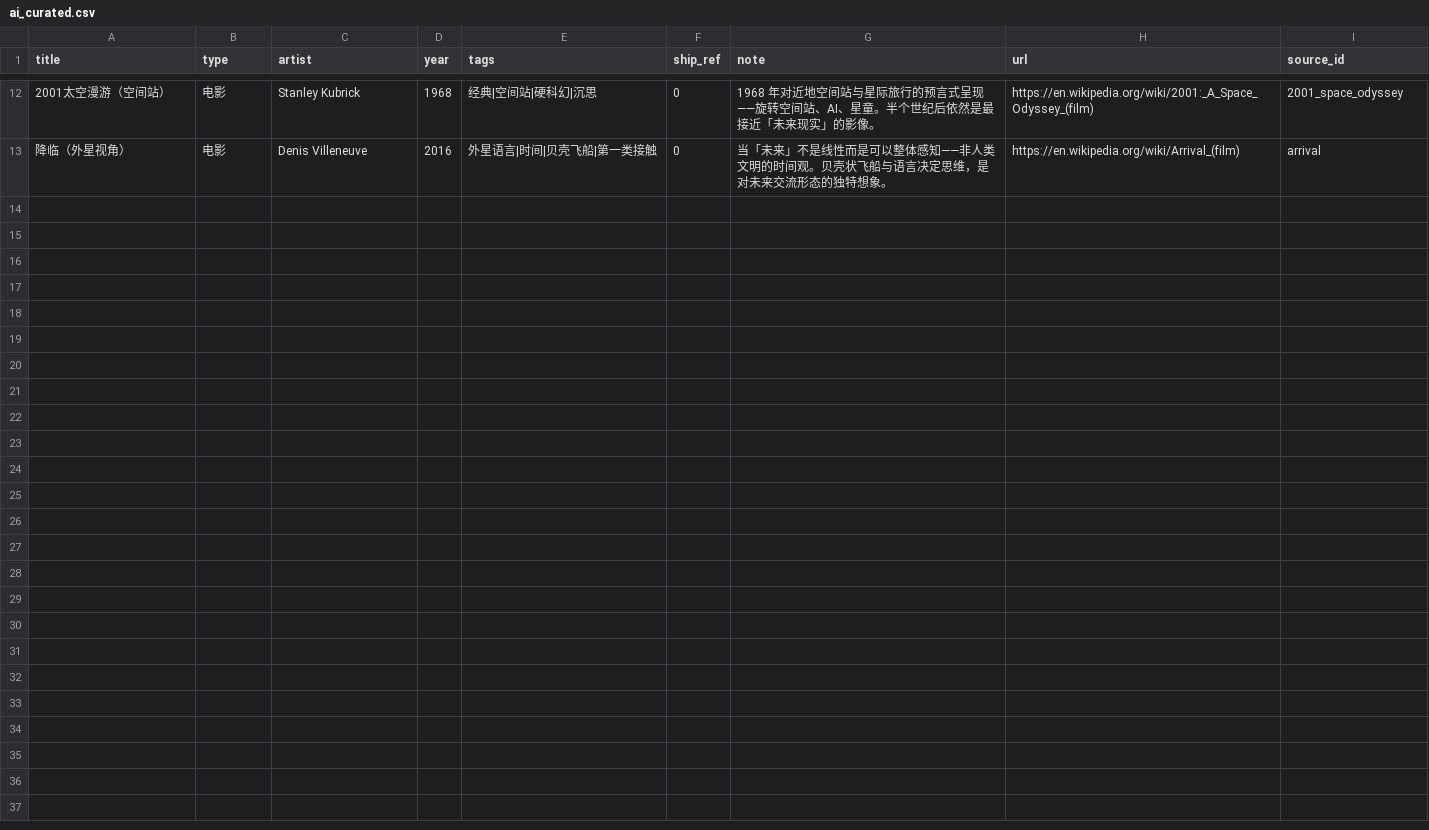
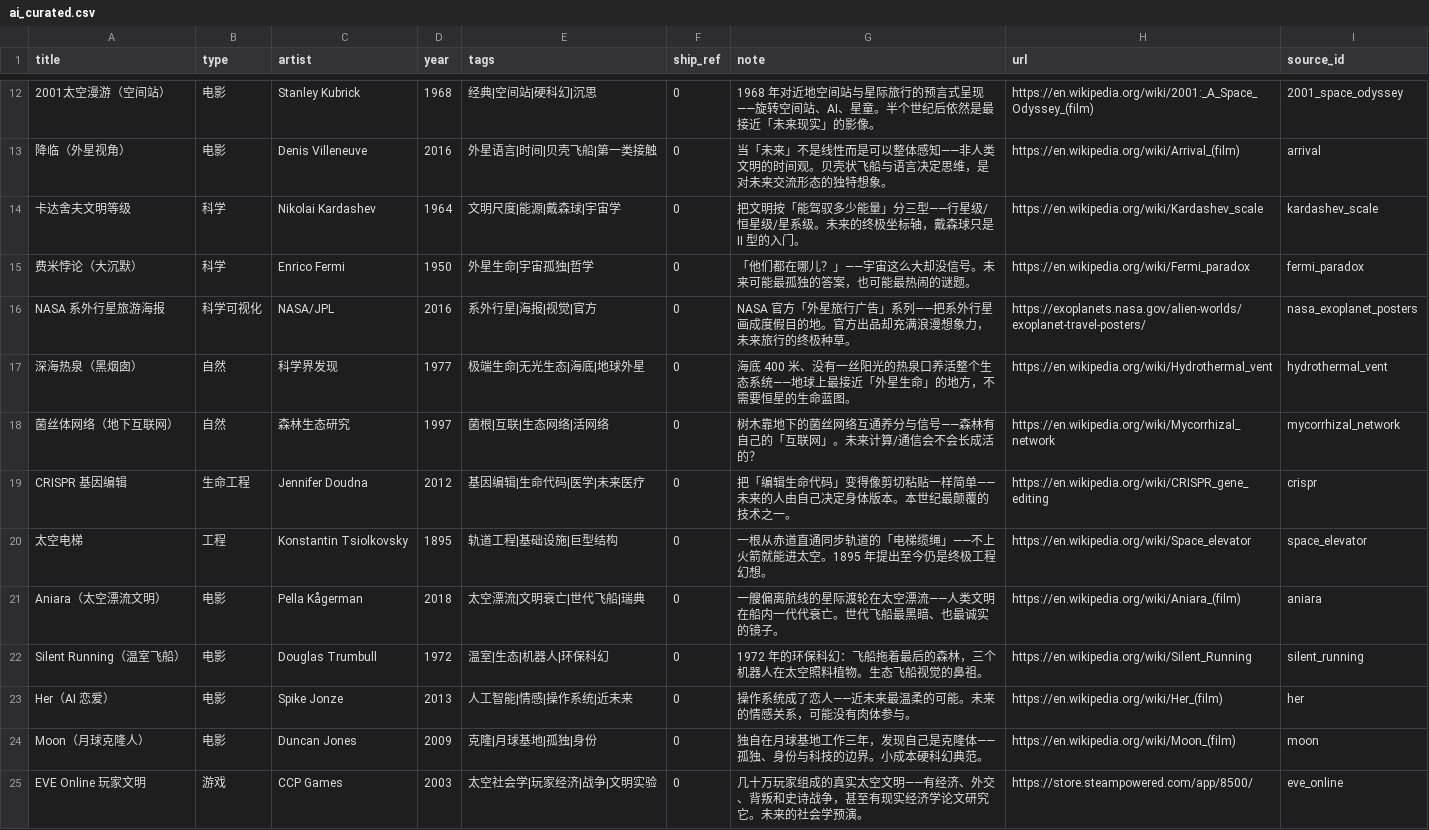
Before and after one commit to shawn1905/generation-ship, a CSV file: branch/other/ai_curated.csv, drawn as a sheet; only a part is shown, gaps mark what is left out; the diff names each change by its address in the sheet, - before the commit and + after, or states it on an @@ line.

Commit message:
feat: AI精选扩至 24 条 — 新增科学/自然/哲学/真实工程/冷门科幻维度(卡达舍夫等级/费米悖论/NASA海报/深海热泉/菌丝网络/CRISPR/太空电梯/Aniara/Silent Running/Her/Moon/EVE社会学)

```diff
--- a/branch/other/ai_curated.csv
+++ b/branch/other/ai_curated.csv
+row 14: 卡达舍夫文明等级 | 科学 | Nikolai Kardashev | 1964 | 文明尺度|能源|戴森球|宇宙学 | 0 | 把文明按「能驾驭多少能量」分三型——行星级/恒星级/星系级。未来的终极坐标轴，戴森球只是 II 型的入门。 | https://en.wikipedia.org/wiki/Kardashev_scale | kardashev_scale
+row 15: 费米悖论（大沉默） | 科学 | Enrico Fermi | 1950 | 外星生命|宇宙孤独|哲学 | 0 | 「他们都在哪儿？」——宇宙这么大却没信号。未来可能最孤独的答案，也可能最热闹的谜题。 | https://en.wikipedia.org/wiki/Fermi_paradox | fermi_paradox
+row 16: NASA 系外行星旅游海报 | 科学可视化 | NASA/JPL | 2016 | 系外行星|海报|视觉|官方 | 0 | NASA 官方「外星旅行广告」系列——把系外行星画成度假目的地。官方出品却充满浪漫想象力，未来旅行的终极种草。 | https://exoplanets.nasa.gov/alien-worlds/exoplanet-travel-posters/ | nasa_exoplanet_posters
+row 17: 深海热泉（黑烟囱） | 自然 | 科学界发现 | 1977 | 极端生命|无光生态|海底|地球外星 | 0 | 海底 400 米、没有一丝阳光的热泉口养活整个生态系统——地球上最接近「外星生命」的地方，不需要恒星的生命蓝图。 | https://en.wikipedia.org/wiki/Hydrothermal_vent | hydrothermal_vent
+row 18: 菌丝体网络（地下互联网） | 自然 | 森林生态研究 | 1997 | 菌根|互联|生态网络|活网络 | 0 | 树木靠地下的菌丝网络互通养分与信号——森林有自己的「互联网」。未来计算/通信会不会长成活的？ | https://en.wikipedia.org/wiki/Mycorrhizal_network | mycorrhizal_network
+row 19: CRISPR 基因编辑 | 生命工程 | Jennifer Doudna | 2012 | 基因编辑|生命代码|医学|未来医疗 | 0 | 把「编辑生命代码」变得像剪切粘贴一样简单——未来的人由自己决定身体版本。本世纪最颠覆的技术之一。 | https://en.wikipedia.org/wiki/CRISPR_gene_editing | crispr
+row 20: 太空电梯 | 工程 | Konstantin Tsiolkovsky | 1895 | 轨道工程|基础设施|巨型结构 | 0 | 一根从赤道直通同步轨道的「电梯缆绳」——不上火箭就能进太空。1895 年提出至今仍是终极工程幻想。 | https://en.wikipedia.org/wiki/Space_elevator | space_elevator
+row 21: Aniara（太空漂流文明） | 电影 | Pella Kågerman | 2018 | 太空漂流|文明衰亡|世代飞船|瑞典 | 0 | 一艘偏离航线的星际渡轮在太空漂流——人类文明在船内一代代衰亡。世代飞船最黑暗、也最诚实的镜子。 | https://en.wikipedia.org/wiki/Aniara_(film) | aniara
+row 22: Silent Running（温室飞船） | 电影 | Douglas Trumbull | 1972 | 温室|生态|机器人|环保科幻 | 0 | 1972 年的环保科幻：飞船拖着最后的森林，三个机器人在太空照料植物。生态飞船视觉的鼻祖。 | https://en.wikipedia.org/wiki/Silent_Running | silent_running
+row 23: Her（AI 恋爱） | 电影 | Spike Jonze | 2013 | 人工智能|情感|操作系统|近未来 | 0 | 操作系统成了恋人——近未来最温柔的可能。未来的情感关系，可能没有肉体参与。 | https://en.wikipedia.org/wiki/Her_(film) | her
+row 24: Moon（月球克隆人） | 电影 | Duncan Jones | 2009 | 克隆|月球基地|孤独|身份 | 0 | 独自在月球基地工作三年，发现自己是克隆体——孤独、身份与科技的边界。小成本硬科幻典范。 | https://en.wikipedia.org/wiki/Moon_(film) | moon
+row 25: EVE Online 玩家文明 | 游戏 | CCP Games | 2003 | 太空社会学|玩家经济|战争|文明实验 | 0 | 几十万玩家组成的真实太空文明——有经济、外交、背叛和史诗战争，甚至有现实经济学论文研究它。未来的社会学预演。 | https://store.steampowered.com/app/8500/ | eve_online
```
Also changed, not shown: 13 other files.
